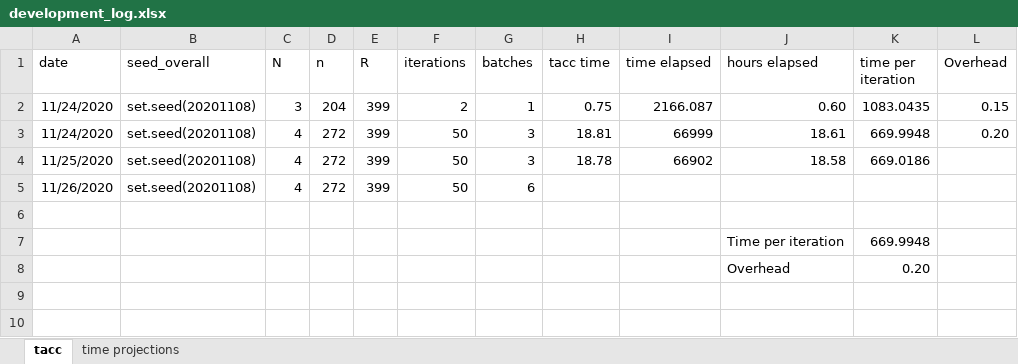
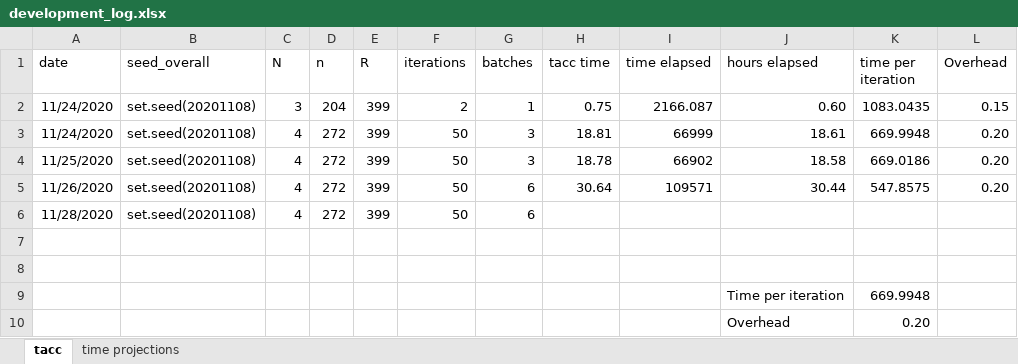
Before and after one commit to meghapsimatrix/dissertation_sim, an Excel workbook: sim_tacc_James/development_log.xlsx, sheet tacc, drawn as a sheet; values as stored, in another font and other column widths than the file's, no borders; addresses are those after the commit; the diff names each change by its address in the sheet, - before the commit and + after, or states it on an @@ line.

```diff
--- a/sim_tacc_James/development_log.xlsx (sheet tacc)
+++ b/sim_tacc_James/development_log.xlsx (sheet tacc)
-L4 (Overhead): (empty)
+L4 (Overhead): 0.20
+row 5: 11/26/2020 | set.seed(20201108) | 4 | 272 | 399 | 50 | 6 | 30.64 | 109571 | 30.44 | 547.8575 | 0.20
-A6 (date): 11/26/2020
+A6 (date): 11/28/2020
+row 7: (empty)
```
Also changed, not shown: formulas that keep their value, 14 other files.
